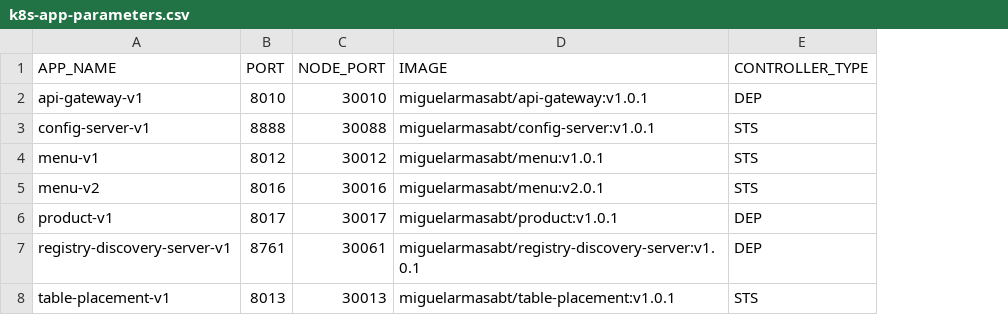
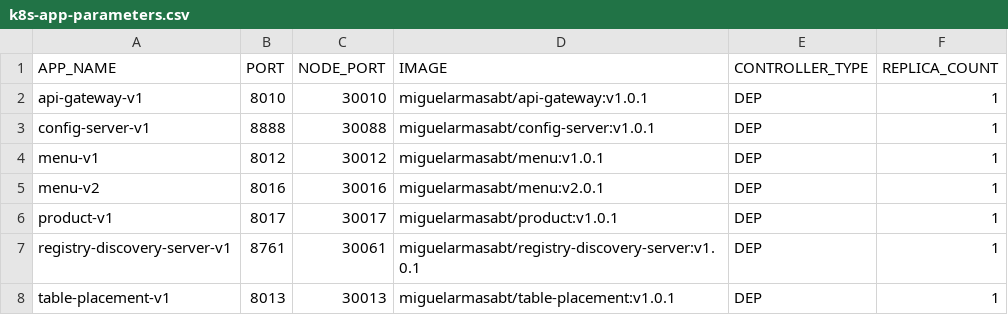
Before and after one commit to miguel-armas-abt/poc-microservices-monorepo, a CSV file: devops/k8s/shell-scripts/apps/k8s-app-parameters.csv, drawn as a sheet; the diff names each change by its address in the sheet, - before the commit and + after, or states it on an @@ line.

Commit message:
Change controllers to deployments

```diff
--- a/devops/k8s/shell-scripts/apps/k8s-app-parameters.csv
+++ b/devops/k8s/shell-scripts/apps/k8s-app-parameters.csv
+column F (REPLICA_COUNT), rows 2-8: all 1
-E3:E5 (CONTROLLER_TYPE): STS
+E3:E5 (CONTROLLER_TYPE): DEP
-E8 (CONTROLLER_TYPE): STS
+E8 (CONTROLLER_TYPE): DEP
```
Also changed, not shown: devops/k8s/shell-scripts/databases/k8s-db-parameters.csv, 47 other files.
